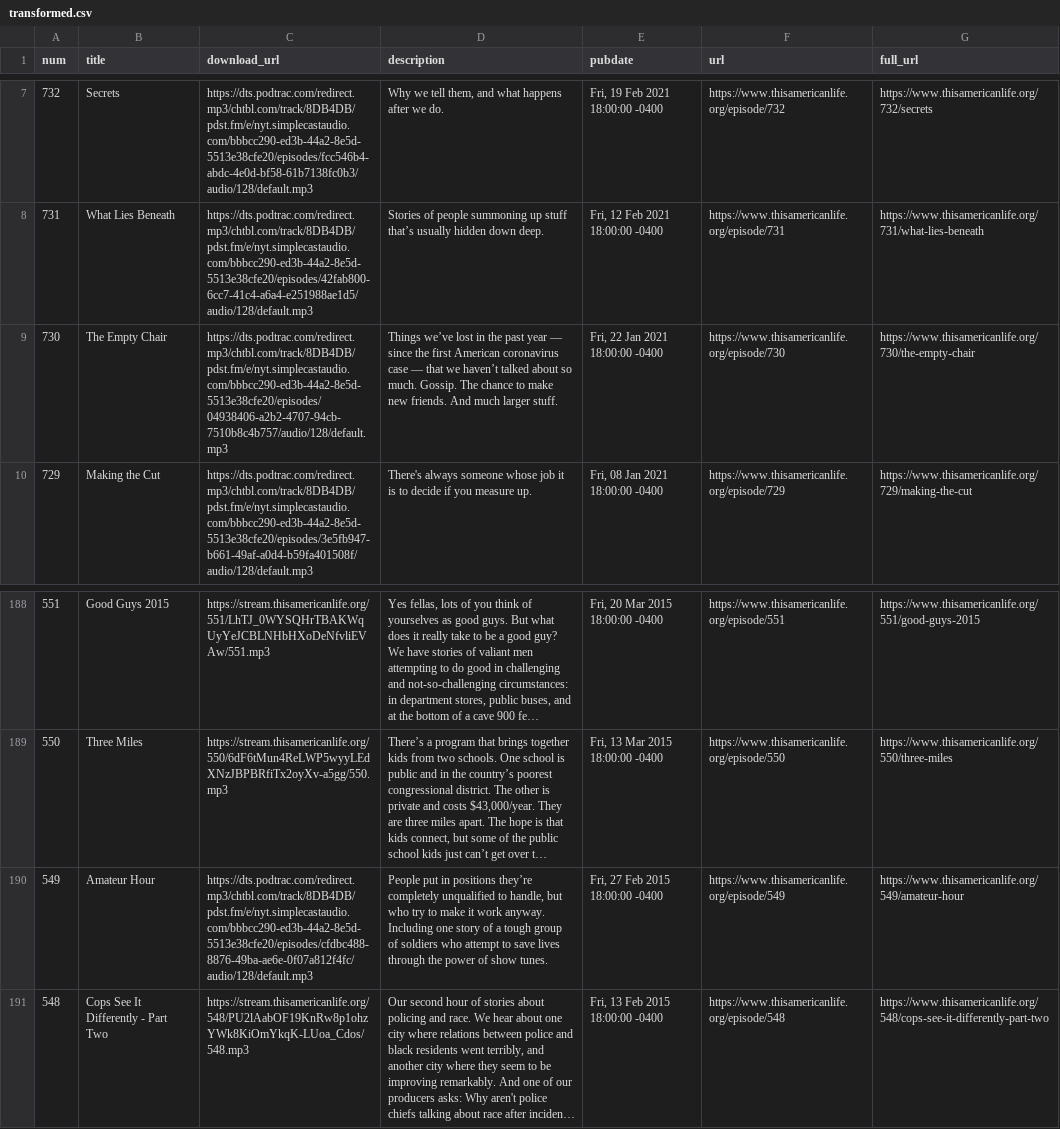
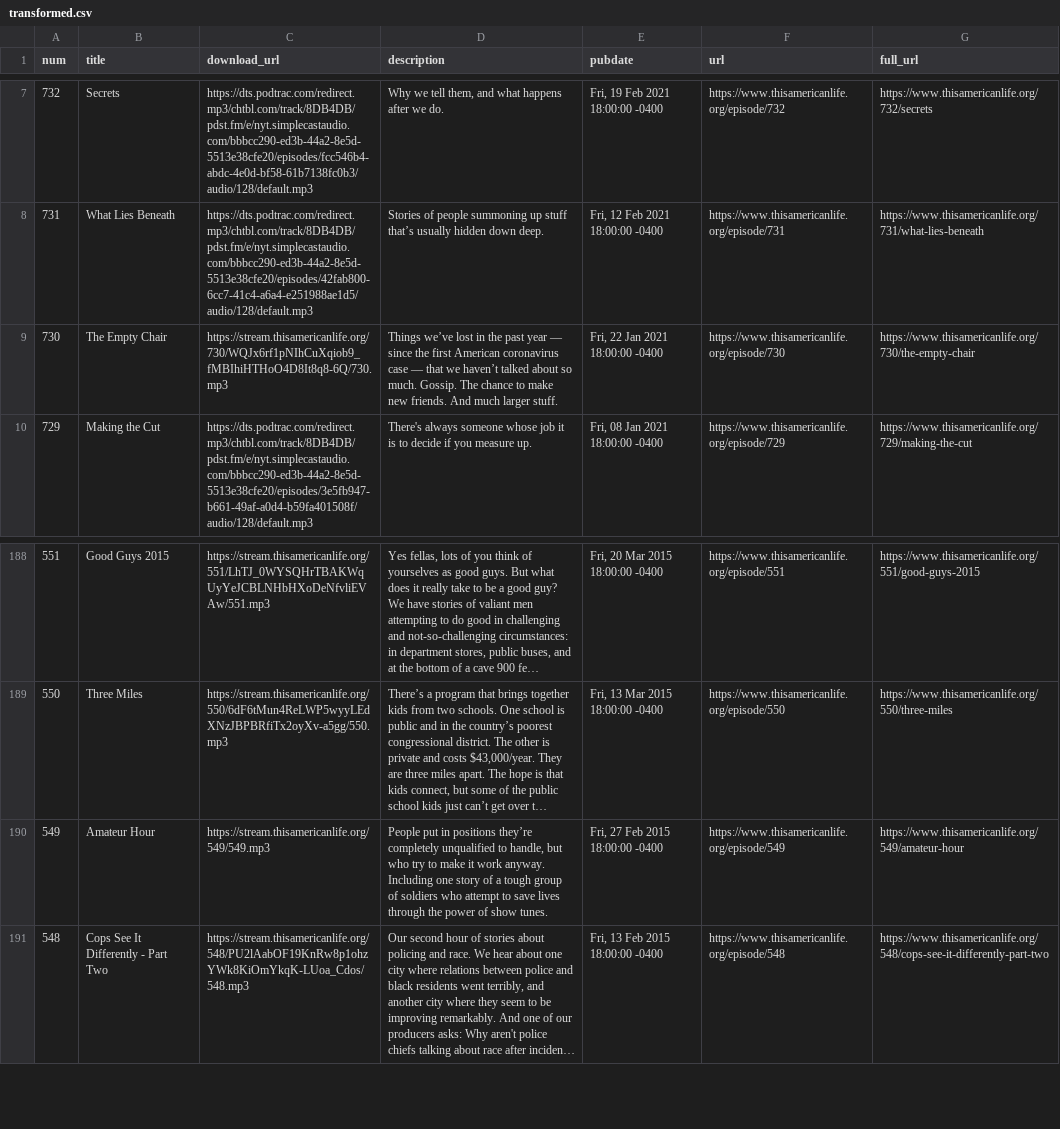
Before and after one commit to dcadata/this-american-life-archive, a CSV file: data/transformed.csv, drawn as a sheet; only a part is shown, gaps mark what is left out; long unchanged cells end in …; the diff names each change by its address in the sheet, - before the commit and + after, or states it on an @@ line.

```diff
--- a/data/transformed.csv
+++ b/data/transformed.csv
-C9 (download_url): https://dts.podtrac.com/redirect.mp3/chtbl.com/track/8DB4DB/pdst.fm/e/nyt.simplecastaudio.com/bbbcc290-ed3b-44a2-8e5d-5513e38cfe20/episodes/04938406-a2b2-4707-94cb-7510b8c4b757/audio/128/default.mp3
+C9 (download_url): https://stream.thisamericanlife.org/730/WQJx6rf1pNIhCuXqiob9_fMBIhiHTHoO4D8It8q8-6Q/730.mp3
-C190 (download_url): https://dts.podtrac.com/redirect.mp3/chtbl.com/track/8DB4DB/pdst.fm/e/nyt.simplecastaudio.com/bbbcc290-ed3b-44a2-8e5d-5513e38cfe20/episodes/cfdbc488-8876-49ba-ae6e-0f07a812f4fc/audio/128/default.mp3
+C190 (download_url): https://stream.thisamericanlife.org/549/549.mp3
```
Also changed, not shown: data/raw.csv, 1 other file.
